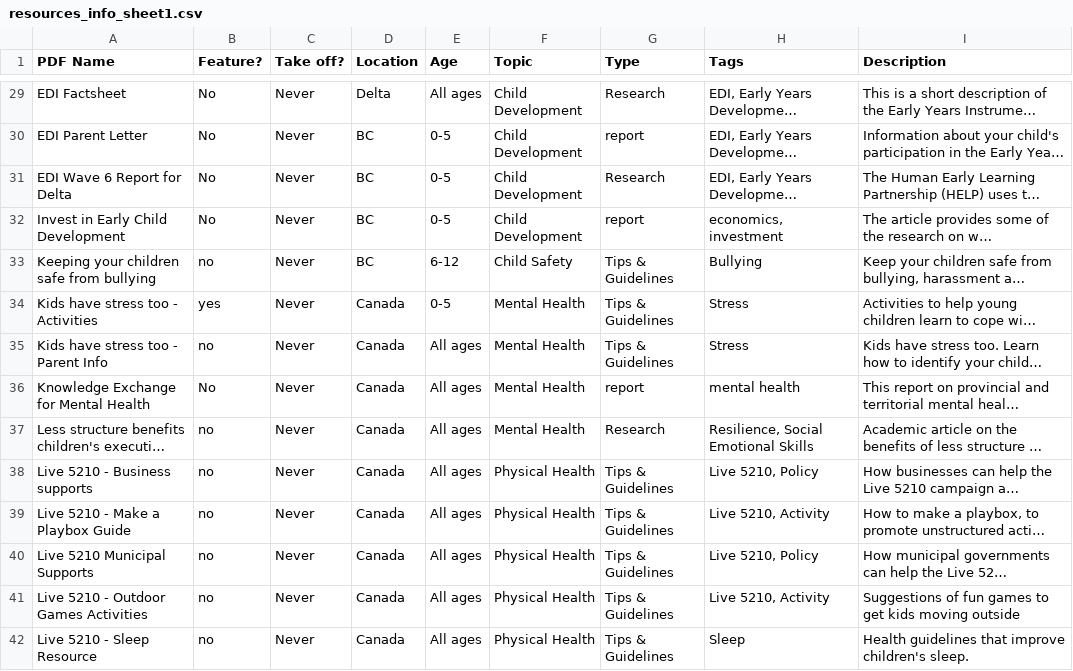
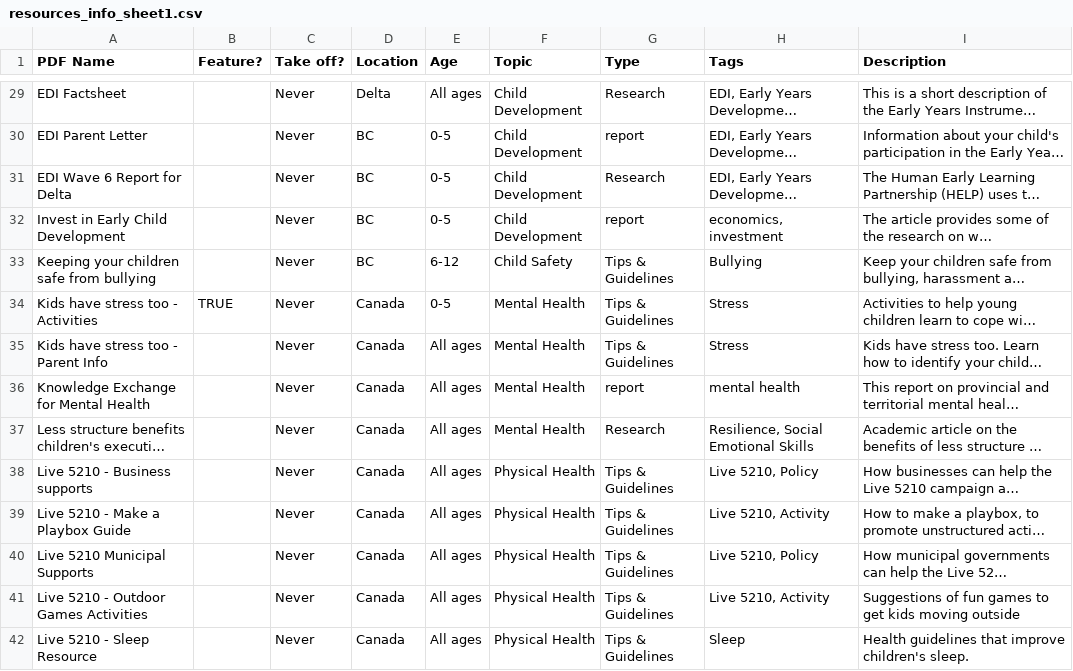
Before and after one commit to delta-kids/delta_kids_project, a CSV file: db/resources_info_sheet1.csv, drawn as a sheet; only a part is shown, gaps mark what is left out; long unchanged cells end in …; the diff covers the shown part only; the diff names each change by its address in the sheet, - before the commit and + after, or states it on an @@ line.

```diff
--- a/db/resources_info_sheet1.csv
+++ b/db/resources_info_sheet1.csv
-B29:B32 (Feature?): No
+B29:B32 (Feature?): (empty)
-B33 (Feature?): no
+B33 (Feature?): (empty)
-B34 (Feature?): yes
+B34 (Feature?): TRUE
-B35 (Feature?): no
+B35 (Feature?): (empty)
-B36 (Feature?): No
+B36 (Feature?): (empty)
-B37:B42 (Feature?): no
+B37:B42 (Feature?): (empty)
```
Also changed, not shown: 56 edited cells elsewhere in this file, db/services_with_agencies_sheet2.csv, 1 other file.
